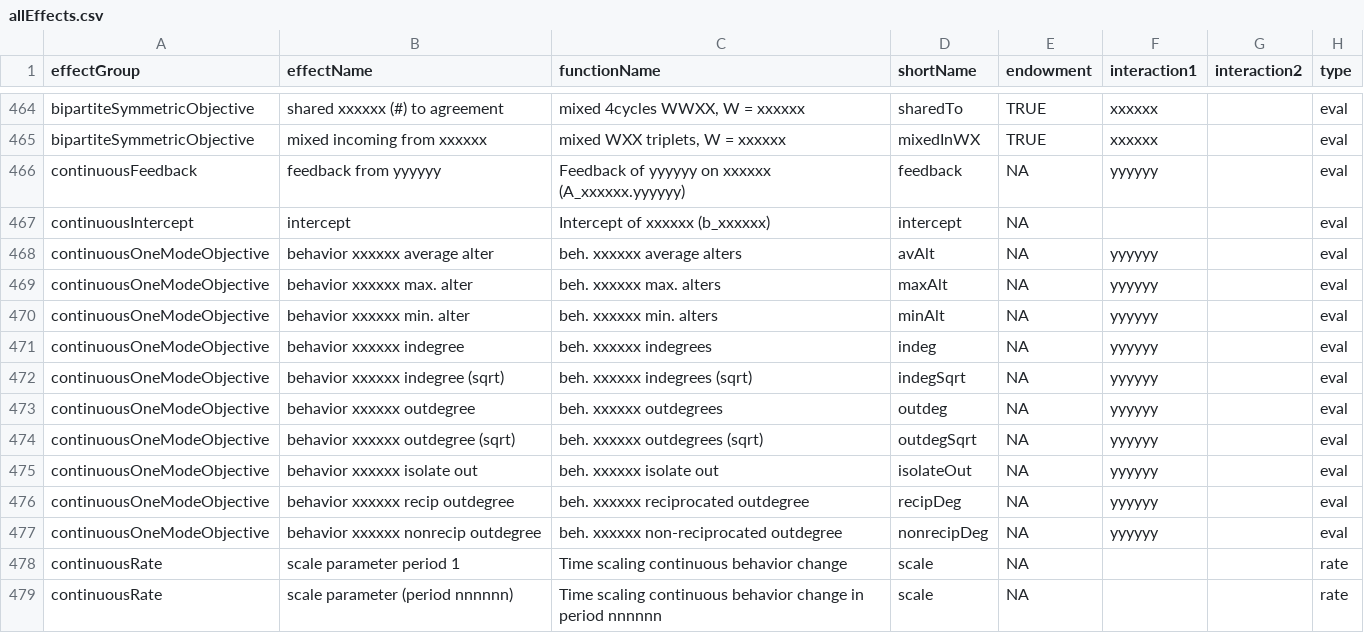
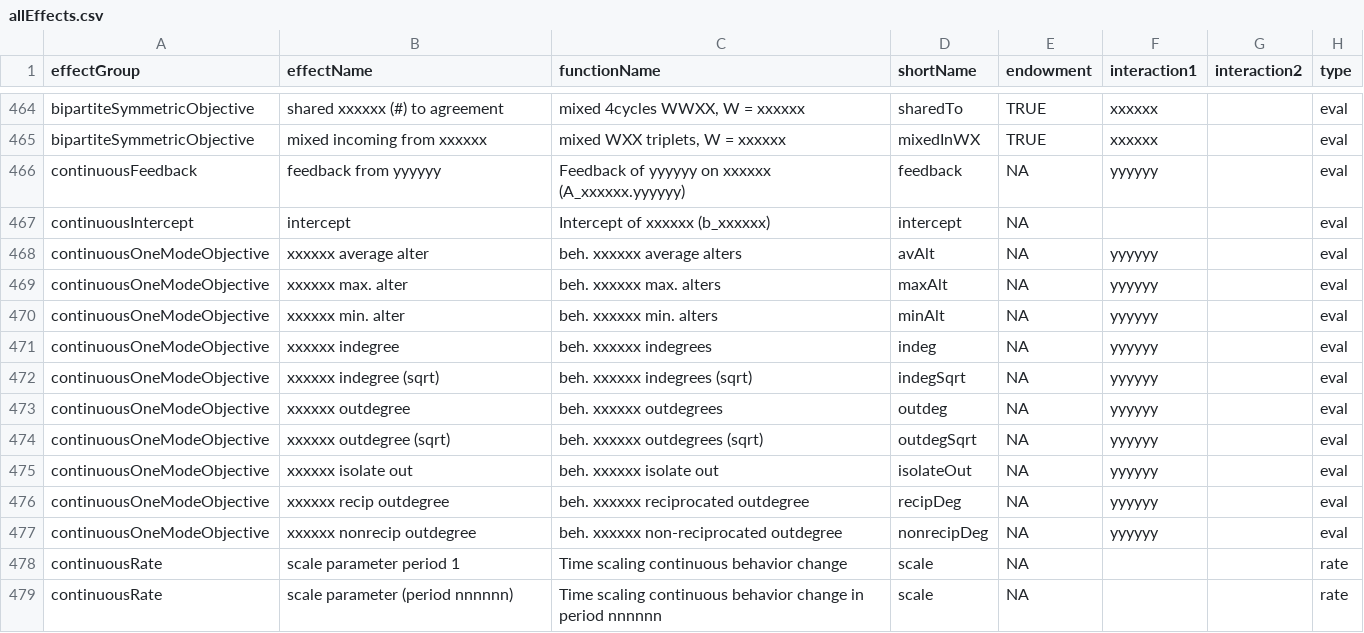
Before and after one commit to stocnet/rsiena, a CSV file: data/allEffects.csv, drawn as a sheet; only a part is shown, gaps mark what is left out; the diff names each change by its address in the sheet, - before the commit and + after, or states it on an @@ line.

Commit message:
Corrected error in OutdegreeContinuousEffect and changed how continuous model results are formatted

```diff
--- a/data/allEffects.csv
+++ b/data/allEffects.csv
-B468 (effectName): behavior xxxxxx average alter
+B468 (effectName): xxxxxx average alter
-B469 (effectName): behavior xxxxxx max. alter
+B469 (effectName): xxxxxx max. alter
-B470 (effectName): behavior xxxxxx min. alter
+B470 (effectName): xxxxxx min. alter
-B471 (effectName): behavior xxxxxx indegree
+B471 (effectName): xxxxxx indegree
-B472 (effectName): behavior xxxxxx indegree (sqrt)
+B472 (effectName): xxxxxx indegree (sqrt)
-B473 (effectName): behavior xxxxxx outdegree
+B473 (effectName): xxxxxx outdegree
-B474 (effectName): behavior xxxxxx outdegree (sqrt)
+B474 (effectName): xxxxxx outdegree (sqrt)
-B475 (effectName): behavior xxxxxx isolate out
+B475 (effectName): xxxxxx isolate out
-B476 (effectName): behavior xxxxxx recip outdegree
+B476 (effectName): xxxxxx recip outdegree
-B477 (effectName): behavior xxxxxx nonrecip outdegree
+B477 (effectName): xxxxxx nonrecip outdegree
```
Also changed, not shown: 1 other file.
